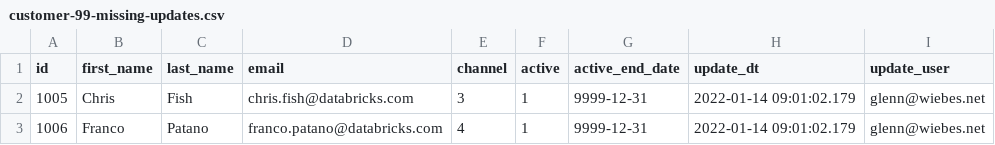
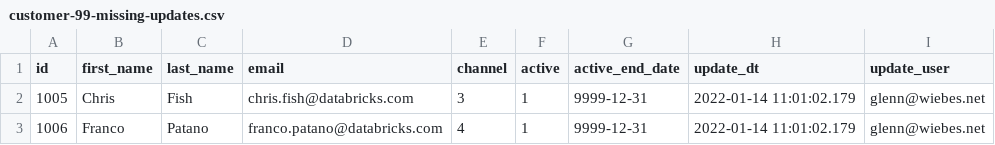
Before and after one commit to ggwiebe/db-fe-dlt, a CSV file: dlt/applychanges/data/customer-99-missing-updates.csv, drawn as a sheet.

Commit message:
Correct update_dt on later records

```diff
--- a/dlt/applychanges/data/customer-99-missing-updates.csv
+++ b/dlt/applychanges/data/customer-99-missing-updates.csv
@@ -1,3 +1,3 @@
 "id","first_name","last_name","email","channel","active","active_end_date","update_dt","update_user"
-1005,Chris,Fish,chris.fish@databricks.com,3,1,9999-12-31,2022-01-14 09:01:02.179,glenn@wiebes.net
-1006,Franco,Patano,franco.patano@databricks.com,4,1,9999-12-31,2022-01-14 09:01:02.179,glenn@wiebes.net
+1005,Chris,Fish,chris.fish@databricks.com,3,1,9999-12-31,2022-01-14 11:01:02.179,glenn@wiebes.net
+1006,Franco,Patano,franco.patano@databricks.com,4,1,9999-12-31,2022-01-14 11:01:02.179,glenn@wiebes.net
```
